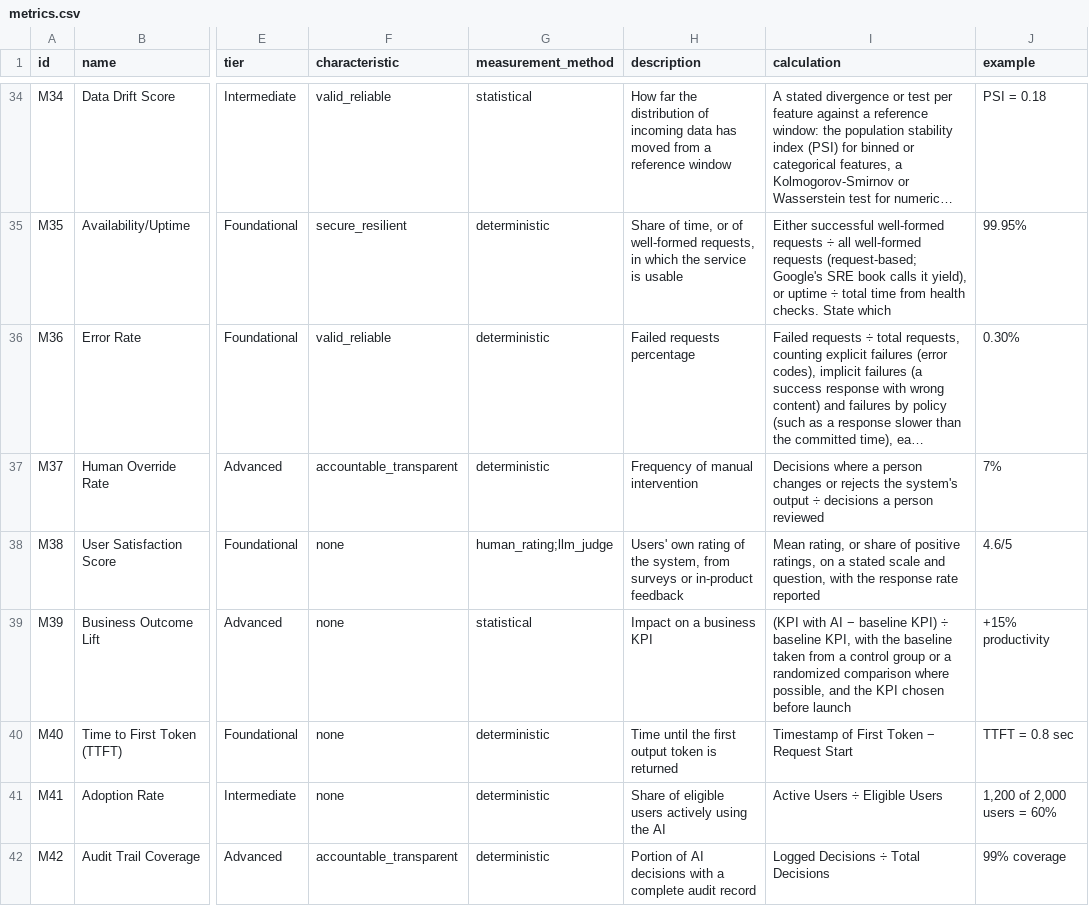
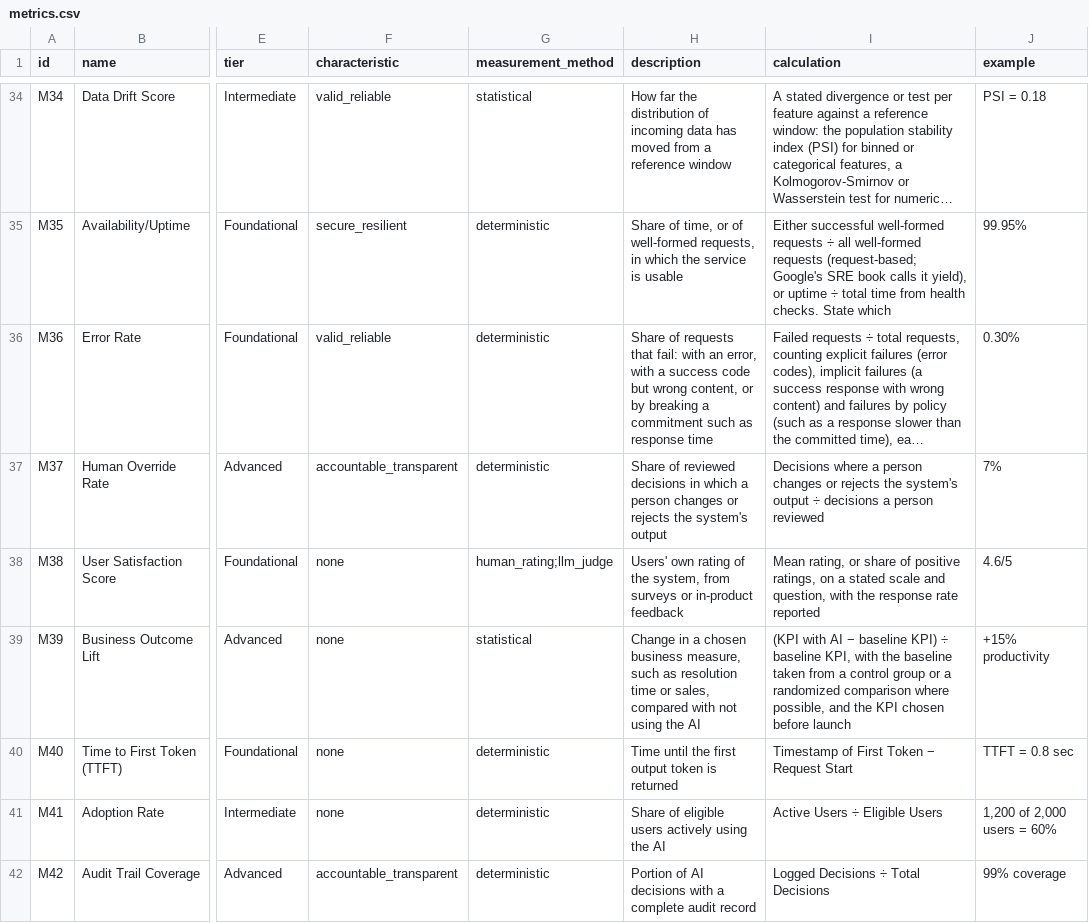
Before and after one commit to luispsalas/ai-observability-toolkit, a CSV file: data/metrics.csv, drawn as a sheet; only a part is shown, gaps mark what is left out; long unchanged cells end in …; the diff covers the shown part only; the diff names each change by its address in the sheet, - before the commit and + after, or states it on an @@ line.

```diff
--- a/data/metrics.csv
+++ b/data/metrics.csv
-H36 (description): Failed requests percentage
+H36 (description): Share of requests that fail: with an error, with a success code but wrong content, or by breaking a commitment such as response time
-H37 (description): Frequency of manual intervention
+H37 (description): Share of reviewed decisions in which a person changes or rejects the system's output
-H39 (description): Impact on a business KPI
+H39 (description): Change in a chosen business measure, such as resolution time or sales, compared with not using the AI
```
Also changed, not shown: 13 edited cells elsewhere in this file, business-goals/scorecard-template.csv, 4 other files.
